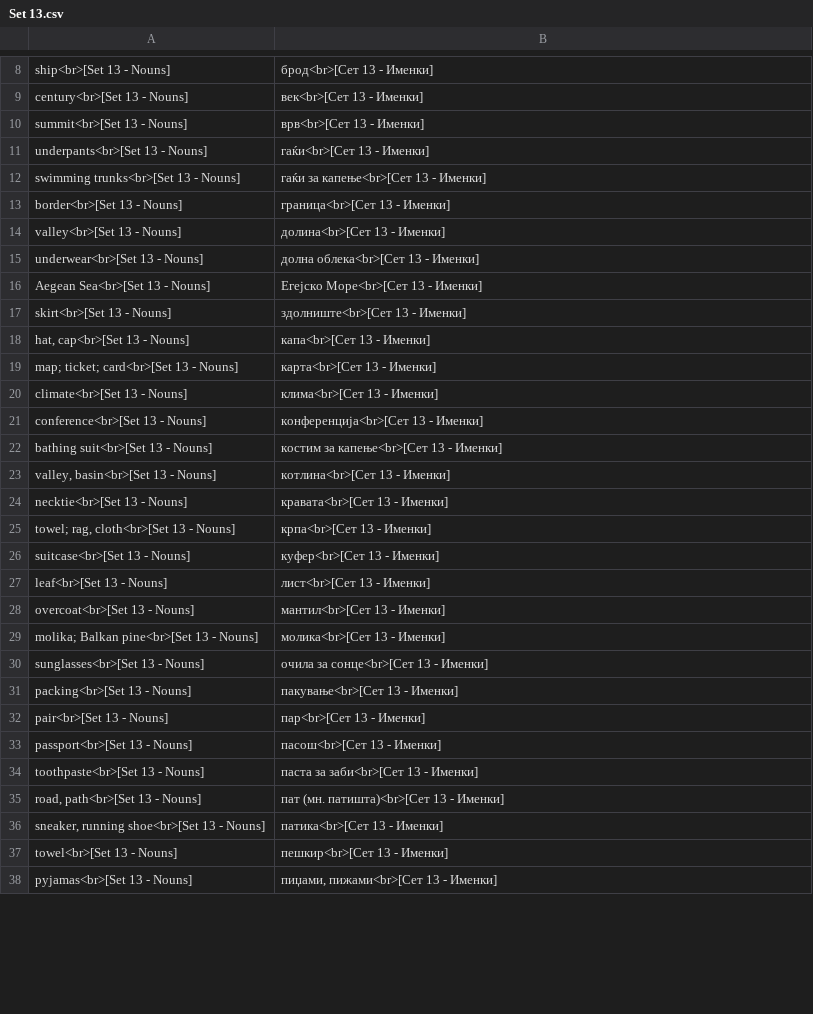
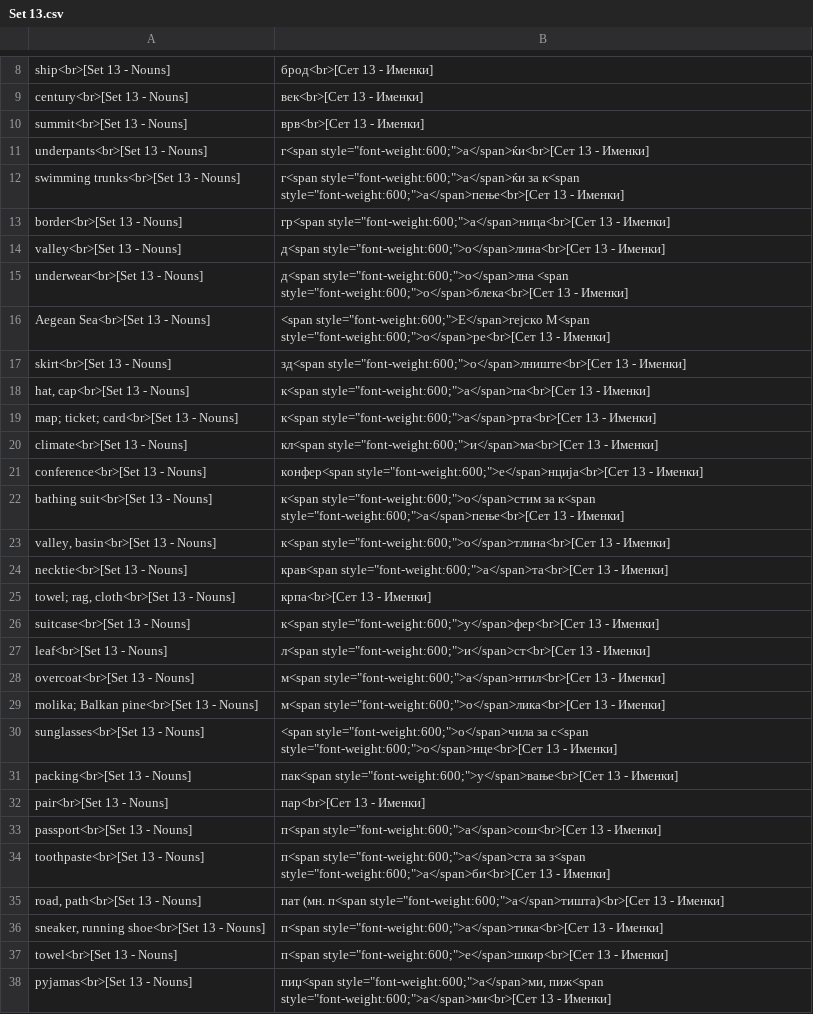
Before and after one commit to jango/macedonian-qcards, a CSV file: output/anki/Set 13.csv, drawn as a sheet; only a part is shown, gaps mark what is left out; the diff covers the shown part only.

```diff
--- a/output/anki/Set 13.csv
+++ b/output/anki/Set 13.csv
@@ -10,29 +10,29 @@ century<br>[Set 13 - Nouns],век<br>[Сет 13 - Именки]
 summit<br>[Set 13 - Nouns],врв<br>[Сет 13 - Именки]
-underpants<br>[Set 13 - Nouns],гаќи<br>[Сет 13 - Именки]
-swimming trunks<br>[Set 13 - Nouns],гаќи за капење<br>[Сет 13 - Именки]
-border<br>[Set 13 - Nouns],граница<br>[Сет 13 - Именки]
-valley<br>[Set 13 - Nouns],долина<br>[Сет 13 - Именки]
-underwear<br>[Set 13 - Nouns],долна облека<br>[Сет 13 - Именки]
-Aegean Sea<br>[Set 13 - Nouns],Егејско Море<br>[Сет 13 - Именки]
-skirt<br>[Set 13 - Nouns],здолниште<br>[Сет 13 - Именки]
-"hat, cap<br>[Set 13 - Nouns]",капа<br>[Сет 13 - Именки]
-map; ticket; card<br>[Set 13 - Nouns],карта<br>[Сет 13 - Именки]
-climate<br>[Set 13 - Nouns],клима<br>[Сет 13 - Именки]
-conference<br>[Set 13 - Nouns],конференција<br>[Сет 13 - Именки]
-bathing suit<br>[Set 13 - Nouns],костим за капење<br>[Сет 13 - Именки]
-"valley, basin<br>[Set 13 - Nouns]",котлина<br>[Сет 13 - Именки]
-necktie<br>[Set 13 - Nouns],кравата<br>[Сет 13 - Именки]
+underpants<br>[Set 13 - Nouns],"г<span style=""font-weight:600;"">а</span>ќи<br>[Сет 13 - Именки]"
+swimming trunks<br>[Set 13 - Nouns],"г<span style=""font-weight:600;"">а</span>ќи за к<span style=""font-weight:600;"">а</span>пење<br>[Сет 13 - Именки]"
+border<br>[Set 13 - Nouns],"гр<span style=""font-weight:600;"">а</span>ница<br>[Сет 13 - Именки]"
+valley<br>[Set 13 - Nouns],"д<span style=""font-weight:600;"">о</span>лина<br>[Сет 13 - Именки]"
+underwear<br>[Set 13 - Nouns],"д<span style=""font-weight:600;"">о</span>лна <span style=""font-weight:600;"">о</span>блека<br>[Сет 13 - Именки]"
+Aegean Sea<br>[Set 13 - Nouns],"<span style=""font-weight:600;"">Е</span>гејско М<span style=""font-weight:600;"">о</span>ре<br>[Сет 13 - Именки]"
+skirt<br>[Set 13 - Nouns],"зд<span style=""font-weight:600;"">о</span>лниште<br>[Сет 13 - Именки]"
+"hat, cap<br>[Set 13 - Nouns]","к<span style=""font-weight:600;"">а</span>па<br>[Сет 13 - Именки]"
+map; ticket; card<br>[Set 13 - Nouns],"к<span style=""font-weight:600;"">а</span>рта<br>[Сет 13 - Именки]"
+climate<br>[Set 13 - Nouns],"кл<span style=""font-weight:600;"">и</span>ма<br>[Сет 13 - Именки]"
+conference<br>[Set 13 - Nouns],"конфер<span style=""font-weight:600;"">е</span>нција<br>[Сет 13 - Именки]"
+bathing suit<br>[Set 13 - Nouns],"к<span style=""font-weight:600;"">о</span>стим за к<span style=""font-weight:600;"">а</span>пење<br>[Сет 13 - Именки]"
+"valley, basin<br>[Set 13 - Nouns]","к<span style=""font-weight:600;"">о</span>тлина<br>[Сет 13 - Именки]"
+necktie<br>[Set 13 - Nouns],"крав<span style=""font-weight:600;"">а</span>та<br>[Сет 13 - Именки]"
 "towel; rag, cloth<br>[Set 13 - Nouns]",крпа<br>[Сет 13 - Именки]
-suitcase<br>[Set 13 - Nouns],куфер<br>[Сет 13 - Именки]
-leaf<br>[Set 13 - Nouns],лист<br>[Сет 13 - Именки]
-overcoat<br>[Set 13 - Nouns],мантил<br>[Сет 13 - Именки]
-molika; Balkan pine<br>[Set 13 - Nouns],молика<br>[Сет 13 - Именки]
-sunglasses<br>[Set 13 - Nouns],очила за сонце<br>[Сет 13 - Именки]
-packing<br>[Set 13 - Nouns],пакување<br>[Сет 13 - Именки]
+suitcase<br>[Set 13 - Nouns],"к<span style=""font-weight:600;"">у</span>фер<br>[Сет 13 - Именки]"
+leaf<br>[Set 13 - Nouns],"л<span style=""font-weight:600;"">и</span>ст<br>[Сет 13 - Именки]"
+overcoat<br>[Set 13 - Nouns],"м<span style=""font-weight:600;"">а</span>нтил<br>[Сет 13 - Именки]"
+molika; Balkan pine<br>[Set 13 - Nouns],"м<span style=""font-weight:600;"">о</span>лика<br>[Сет 13 - Именки]"
+sunglasses<br>[Set 13 - Nouns],"<span style=""font-weight:600;"">о</span>чила за с<span style=""font-weight:600;"">о</span>нце<br>[Сет 13 - Именки]"
+packing<br>[Set 13 - Nouns],"пак<span style=""font-weight:600;"">у</span>вање<br>[Сет 13 - Именки]"
 pair<br>[Set 13 - Nouns],пар<br>[Сет 13 - Именки]
-passport<br>[Set 13 - Nouns],пасош<br>[Сет 13 - Именки]
-toothpaste<br>[Set 13 - Nouns],паста за заби<br>[Сет 13 - Именки]
-"road, path<br>[Set 13 - Nouns]",пат (мн. патишта)<br>[Сет 13 - Именки]
-"sneaker, running shoe<br>[Set 13 - Nouns]",патика<br>[Сет 13 - Именки]
-towel<br>[Set 13 - Nouns],пешкир<br>[Сет 13 - Именки]
-pyjamas<br>[Set 13 - Nouns],"пиџами, пижами<br>[Сет 13 - Именки]"
+passport<br>[Set 13 - Nouns],"п<span style=""font-weight:600;"">а</span>сош<br>[Сет 13 - Именки]"
+toothpaste<br>[Set 13 - Nouns],"п<span style=""font-weight:600;"">а</span>ста за з<span style=""font-weight:600;"">а</span>би<br>[Сет 13 - Именки]"
+"road, path<br>[Set 13 - Nouns]","пат (мн. п<span style=""font-weight:600;"">а</span>тишта)<br>[Сет 13 - Именки]"
+"sneaker, running shoe<br>[Set 13 - Nouns]","п<span style=""font-weight:600;"">а</span>тика<br>[Сет 13 - Именки]"
+towel<br>[Set 13 - Nouns],"п<span style=""font-weight:600;"">е</span>шкир<br>[Сет 13 - Именки]"
+pyjamas<br>[Set 13 - Nouns],"пиџ<span style=""font-weight:600;"">а</span>ми, пиж<span style=""font-weight:600;"">а</span>ми<br>[Сет 13 - Именки]"
```
Also changed, not shown: 2 added rows, 3 removed rows and 52 edited cells elsewhere in this file, macedonian.csv, output/anki/Set 09.csv, 43 other files.
